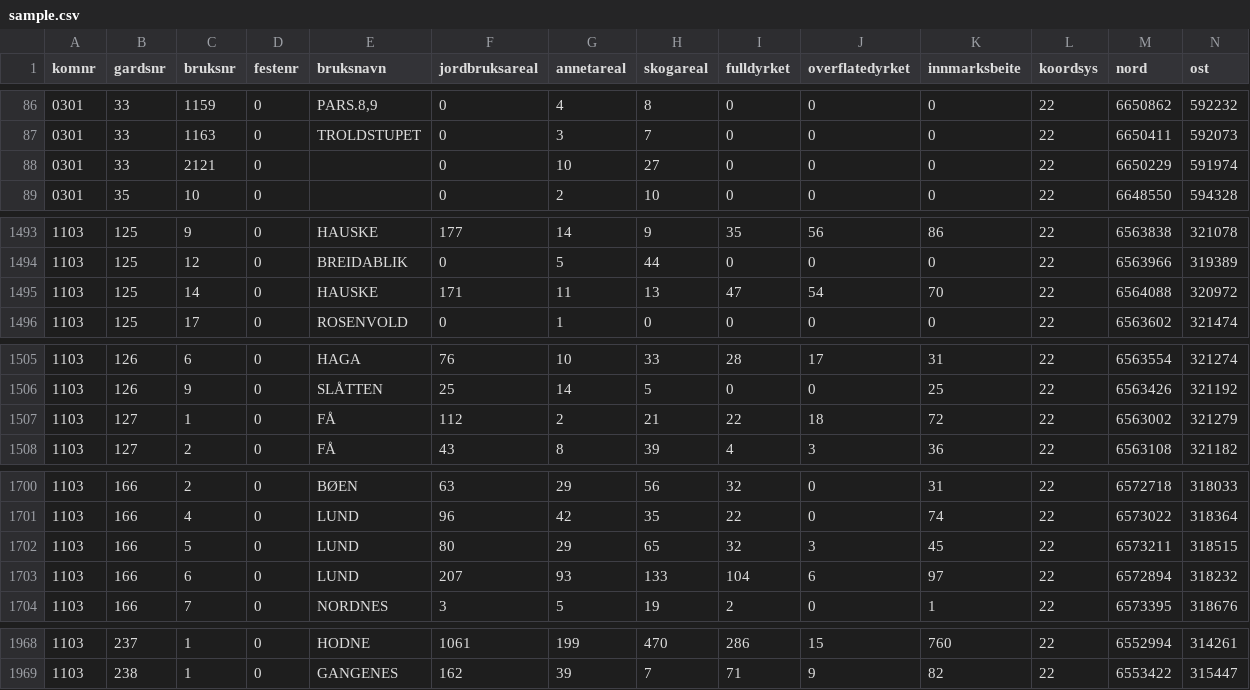
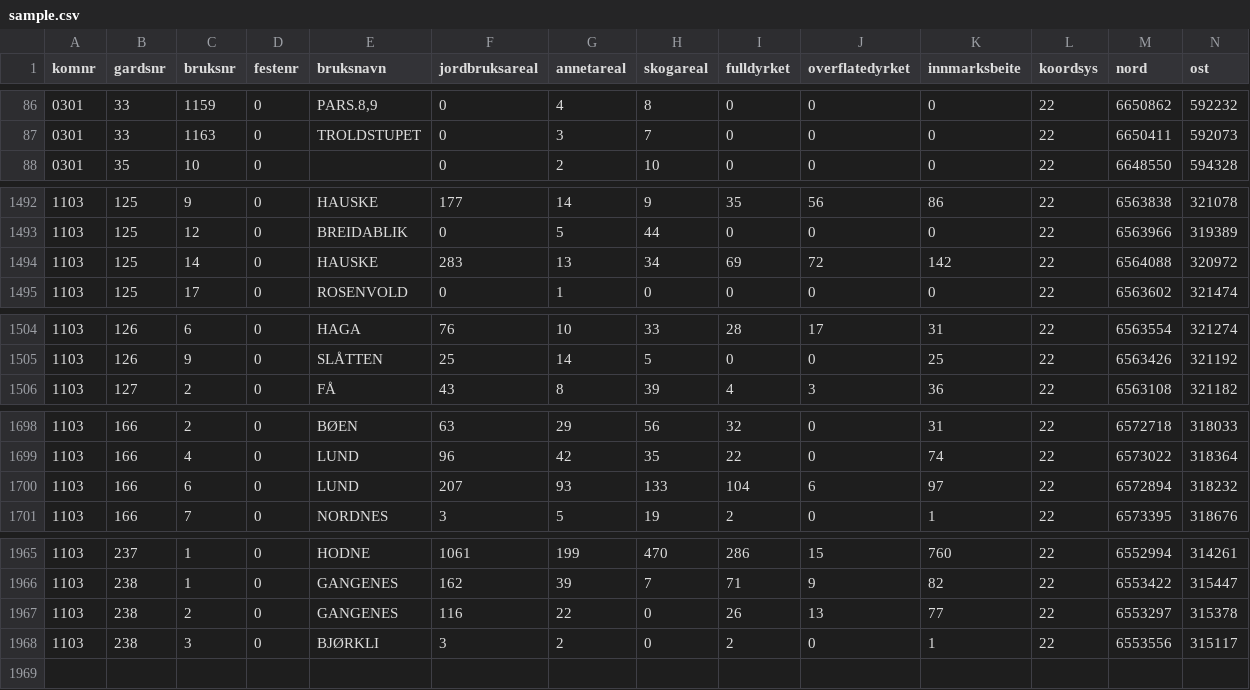
Before and after one commit to datahotellet/ldir-test, a CSV file: datasets/landbrukseiendommer/sample.csv, drawn as a sheet; only a part is shown, gaps mark what is left out; the diff covers the shown part only.

Commit message:
Updated datasets (monthly update as of 1st of september)

```diff
--- a/datasets/landbrukseiendommer/sample.csv
+++ b/datasets/landbrukseiendommer/sample.csv
@@ -87,3 +87,2 @@ komnr,gardsnr,bruksnr,festenr,bruksnavn,jordbruksareal,annetareal,skogareal,full
 0301,33,1163,0,TROLDSTUPET,0,3,7,0,0,0,22,6650411,592073
-0301,33,2121,0,,0,10,27,0,0,0,22,6650229,591974
 0301,35,10,0,,0,2,10,0,0,0,22,6648550,594328
@@ -1494,3 +1493,3 @@ komnr,gardsnr,bruksnr,festenr,bruksnavn,jordbruksareal,annetareal,skogareal,full
 1103,125,12,0,BREIDABLIK,0,5,44,0,0,0,22,6563966,319389
-1103,125,14,0,HAUSKE,171,11,13,47,54,70,22,6564088,320972
+1103,125,14,0,HAUSKE,283,13,34,69,72,142,22,6564088,320972
 1103,125,17,0,ROSENVOLD,0,1,0,0,0,0,22,6563602,321474
@@ -1506,3 +1505,2 @@ komnr,gardsnr,bruksnr,festenr,bruksnavn,jordbruksareal,annetareal,skogareal,full
 1103,126,9,0,SLÅTTEN,25,14,5,0,0,25,22,6563426,321192
-1103,127,1,0,FÅ,112,2,21,22,18,72,22,6563002,321279
 1103,127,2,0,FÅ,43,8,39,4,3,36,22,6563108,321182
@@ -1701,3 +1699,2 @@ komnr,gardsnr,bruksnr,festenr,bruksnavn,jordbruksareal,annetareal,skogareal,full
 1103,166,4,0,LUND,96,42,35,22,0,74,22,6573022,318364
-1103,166,5,0,LUND,80,29,65,32,3,45,22,6573211,318515
 1103,166,6,0,LUND,207,93,133,104,6,97,22,6572894,318232
@@ -1969 +1966,3 @@ komnr,gardsnr,bruksnr,festenr,bruksnavn,jordbruksareal,annetareal,skogareal,full
 1103,238,1,0,GANGENES,162,39,7,71,9,82,22,6553422,315447
+1103,238,2,0,GANGENES,116,22,0,26,13,77,22,6553297,315378
+1103,238,3,0,BJØRKLI,3,2,0,2,0,1,22,6553556,315117
```
Also changed, not shown: 10 edited cells elsewhere in this file, datasets/foretak/sample.csv, datasets/grunneiendommer/sample.csv, 8 other files.
